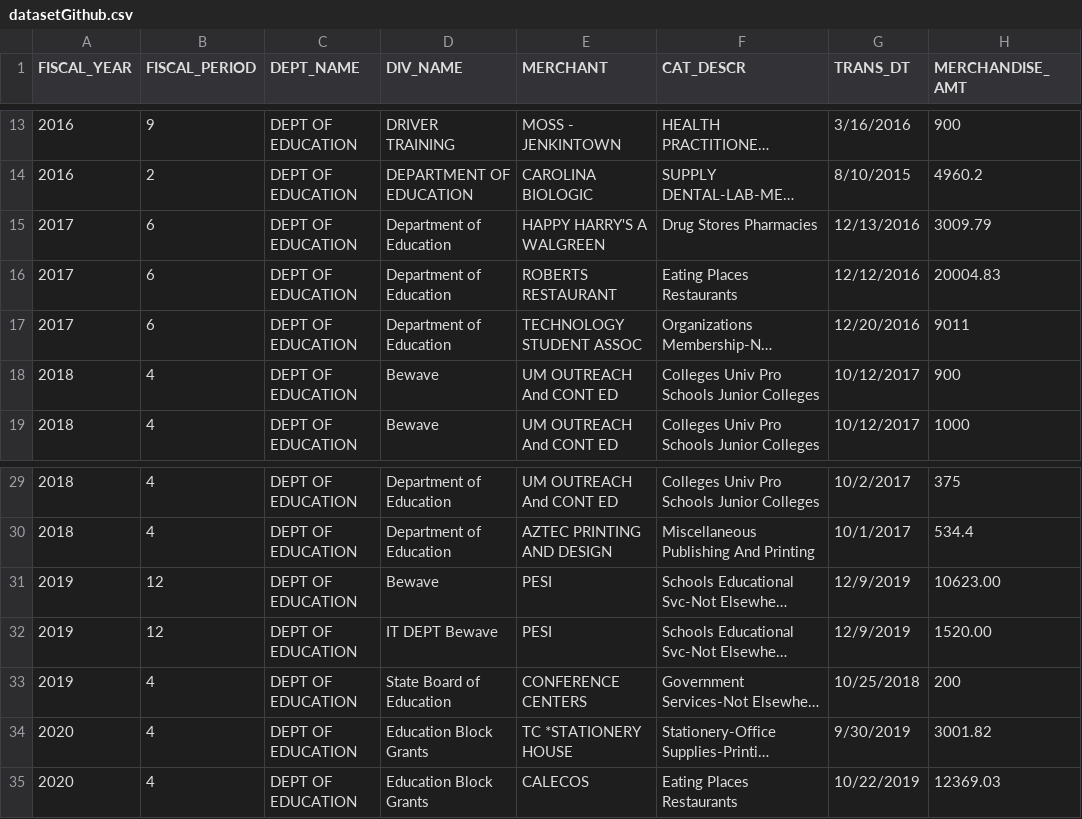
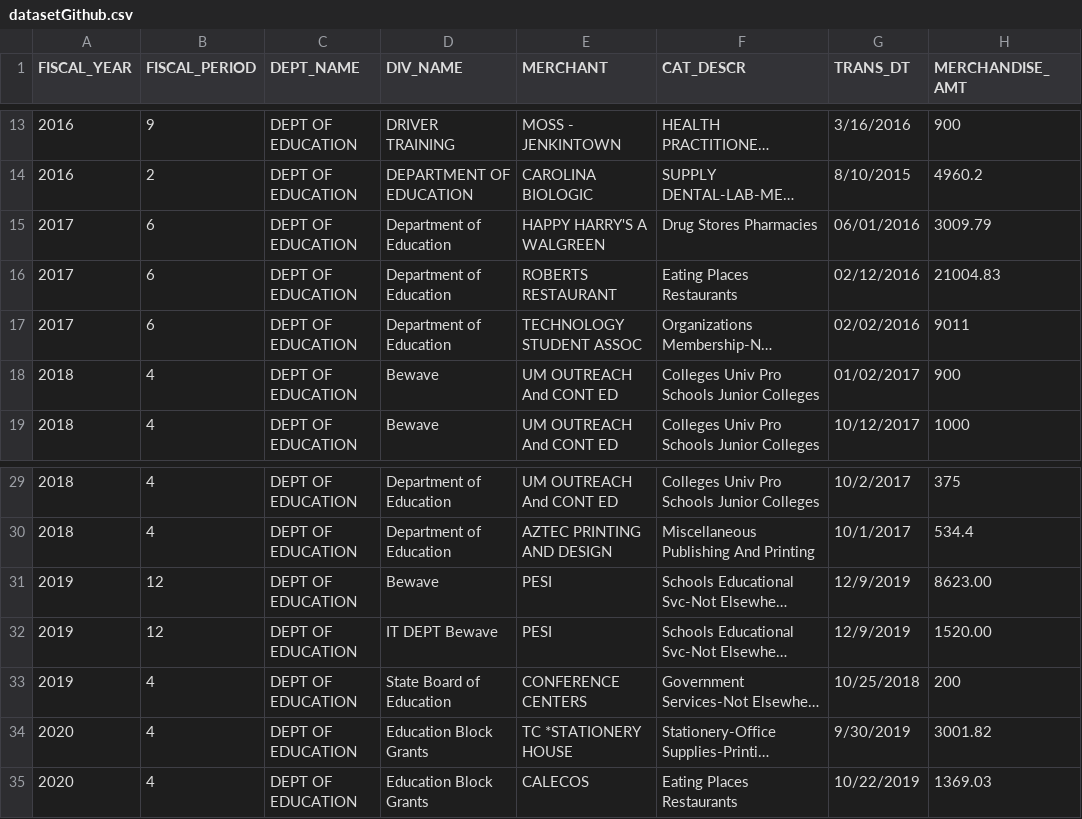
Before and after one commit to kobi87/Dataset, a CSV file: datasetGithub.csv, drawn as a sheet; only a part is shown, gaps mark what is left out; long unchanged cells end in …; the diff names each change by its address in the sheet, - before the commit and + after, or states it on an @@ line.

Commit message:
Update datasetGithub.csv

```diff
--- a/datasetGithub.csv
+++ b/datasetGithub.csv
-G15 (TRANS_DT): 12/13/2016
+G15 (TRANS_DT): 06/01/2016
-G16 (TRANS_DT): 12/12/2016
+G16 (TRANS_DT): 02/12/2016
-H16 (MERCHANDISE_AMT): 20004.83
+H16 (MERCHANDISE_AMT): 21004.83
-G17 (TRANS_DT): 12/20/2016
+G17 (TRANS_DT): 02/02/2016
-G18 (TRANS_DT): 10/12/2017
+G18 (TRANS_DT): 01/02/2017
-H31 (MERCHANDISE_AMT): 10623.00
+H31 (MERCHANDISE_AMT): 8623.00
-H35 (MERCHANDISE_AMT): 12369.03
+H35 (MERCHANDISE_AMT): 1369.03
```
